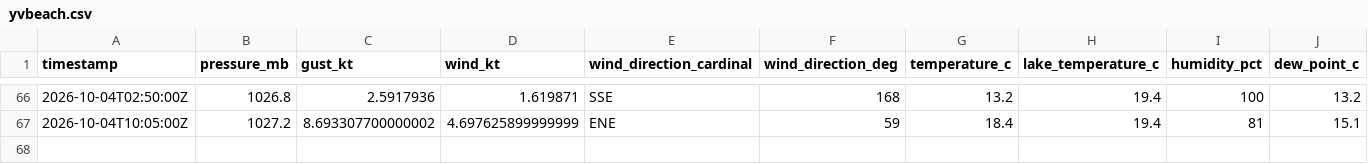
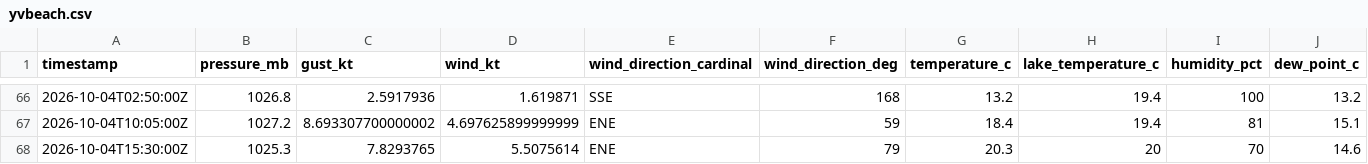
Before and after one commit to marcburri/kite-weather, a CSV file: data/yvbeach.csv, drawn as a sheet; only a part is shown, gaps mark what is left out; rows hold the shown columns only; the diff names each change by its address in the sheet, - before the commit and + after, or states it on an @@ line.

```diff
--- a/data/yvbeach.csv
+++ b/data/yvbeach.csv
+row 68: 2026-10-04T15:30:00Z | 1025.3 | 7.8293765 | 5.5075614 | ENE | 79 | 20.3 | 20 | 70 | 14.6
```
Also changed, not shown: data/silvaplana.csv.
